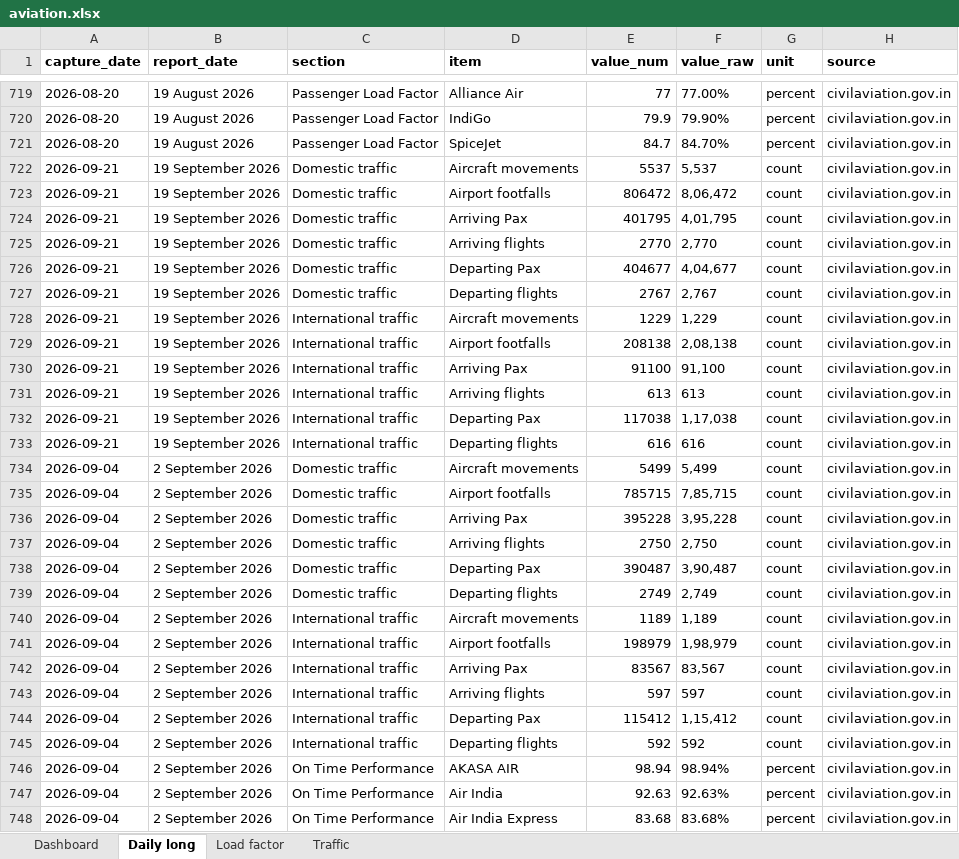
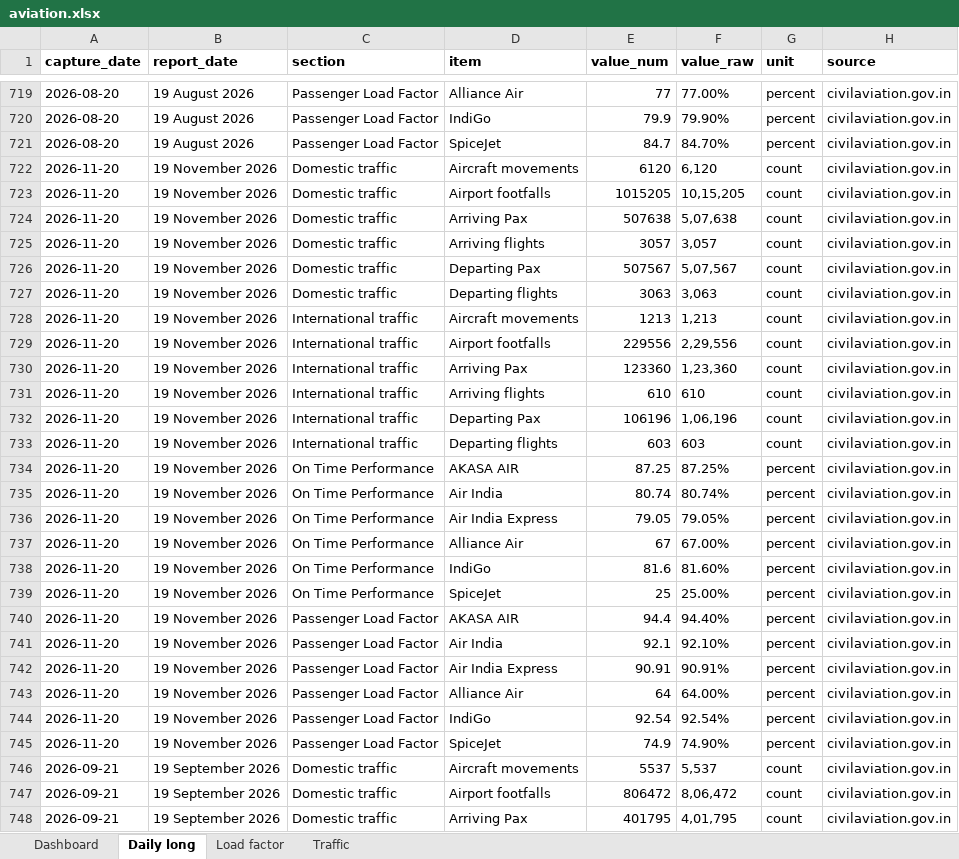
Before and after one commit to isgulati95-code/flight-fare-tracker, an Excel workbook: aviation.xlsx, sheet Daily long, drawn as a sheet; only a part is shown, gaps mark what is left out; the shorter side is filled out with more unchanged rows; values as stored, in another font and other column widths than the file's, no borders; the diff names each change by its address in the sheet, - before the commit and + after, or states it on an @@ line.

```diff
--- a/aviation.xlsx (sheet Daily long)
+++ b/aviation.xlsx (sheet Daily long)
+row 722: 2026-11-20 | 19 November 2026 | Domestic traffic | Aircraft movements | 6120 | 6,120 | count | civilaviation.gov.in
+row 723: 2026-11-20 | 19 November 2026 | Domestic traffic | Airport footfalls | 1015205 | 10,15,205 | count | civilaviation.gov.in
+row 724: 2026-11-20 | 19 November 2026 | Domestic traffic | Arriving Pax | 507638 | 5,07,638 | count | civilaviation.gov.in
+row 725: 2026-11-20 | 19 November 2026 | Domestic traffic | Arriving flights | 3057 | 3,057 | count | civilaviation.gov.in
+row 726: 2026-11-20 | 19 November 2026 | Domestic traffic | Departing Pax | 507567 | 5,07,567 | count | civilaviation.gov.in
+row 727: 2026-11-20 | 19 November 2026 | Domestic traffic | Departing flights | 3063 | 3,063 | count | civilaviation.gov.in
+row 728: 2026-11-20 | 19 November 2026 | International traffic | Aircraft movements | 1213 | 1,213 | count | civilaviation.gov.in
+row 729: 2026-11-20 | 19 November 2026 | International traffic | Airport footfalls | 229556 | 2,29,556 | count | civilaviation.gov.in
+row 730: 2026-11-20 | 19 November 2026 | International traffic | Arriving Pax | 123360 | 1,23,360 | count | civilaviation.gov.in
+row 731: 2026-11-20 | 19 November 2026 | International traffic | Arriving flights | 610 | 610 | count | civilaviation.gov.in
+row 732: 2026-11-20 | 19 November 2026 | International traffic | Departing Pax | 106196 | 1,06,196 | count | civilaviation.gov.in
+row 733: 2026-11-20 | 19 November 2026 | International traffic | Departing flights | 603 | 603 | count | civilaviation.gov.in
+row 734: 2026-11-20 | 19 November 2026 | On Time Performance | AKASA AIR | 87.25 | 87.25% | percent | civilaviation.gov.in
+row 735: 2026-11-20 | 19 November 2026 | On Time Performance | Air India | 80.74 | 80.74% | percent | civilaviation.gov.in
+row 736: 2026-11-20 | 19 November 2026 | On Time Performance | Air India Express | 79.05 | 79.05% | percent | civilaviation.gov.in
+row 737: 2026-11-20 | 19 November 2026 | On Time Performance | Alliance Air | 67 | 67.00% | percent | civilaviation.gov.in
+row 738: 2026-11-20 | 19 November 2026 | On Time Performance | IndiGo | 81.6 | 81.60% | percent | civilaviation.gov.in
+row 739: 2026-11-20 | 19 November 2026 | On Time Performance | SpiceJet | 25 | 25.00% | percent | civilaviation.gov.in
+row 740: 2026-11-20 | 19 November 2026 | Passenger Load Factor | AKASA AIR | 94.4 | 94.40% | percent | civilaviation.gov.in
+row 741: 2026-11-20 | 19 November 2026 | Passenger Load Factor | Air India | 92.1 | 92.10% | percent | civilaviation.gov.in
+row 742: 2026-11-20 | 19 November 2026 | Passenger Load Factor | Air India Express | 90.91 | 90.91% | percent | civilaviation.gov.in
+row 743: 2026-11-20 | 19 November 2026 | Passenger Load Factor | Alliance Air | 64 | 64.00% | percent | civilaviation.gov.in
+row 744: 2026-11-20 | 19 November 2026 | Passenger Load Factor | IndiGo | 92.54 | 92.54% | percent | civilaviation.gov.in
+row 745: 2026-11-20 | 19 November 2026 | Passenger Load Factor | SpiceJet | 74.9 | 74.90% | percent | civilaviation.gov.in
```
Also changed, not shown: sheet Dashboard, sheet Load factor, sheet Traffic, fares.xlsx, 4 other files.
